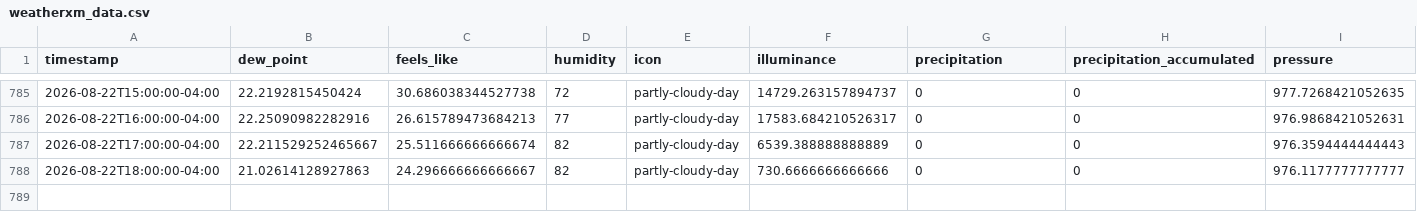
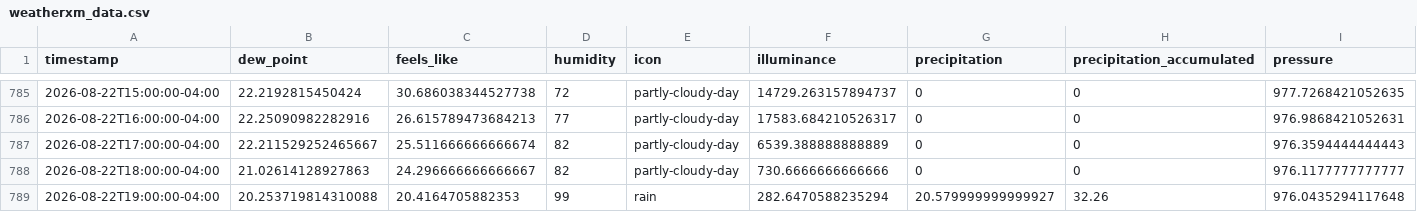
Before and after one commit to fmwrightjr/Three-Acre-Wood, a CSV file: weatherxm_data.csv, drawn as a sheet; only a part is shown, gaps mark what is left out; rows hold the shown columns only; the diff names each change by its address in the sheet, - before the commit and + after, or states it on an @@ line.

```diff
--- a/weatherxm_data.csv
+++ b/weatherxm_data.csv
+row 789: 2026-08-22T19:00:00-04:00 | 20.253719814310088 | 20.4164705882353 | 99 | rain | 282.6470588235294 | 20.579999999999927 | 32.26 | 976.0435294117648
```
Also changed, not shown: 1 other file.
